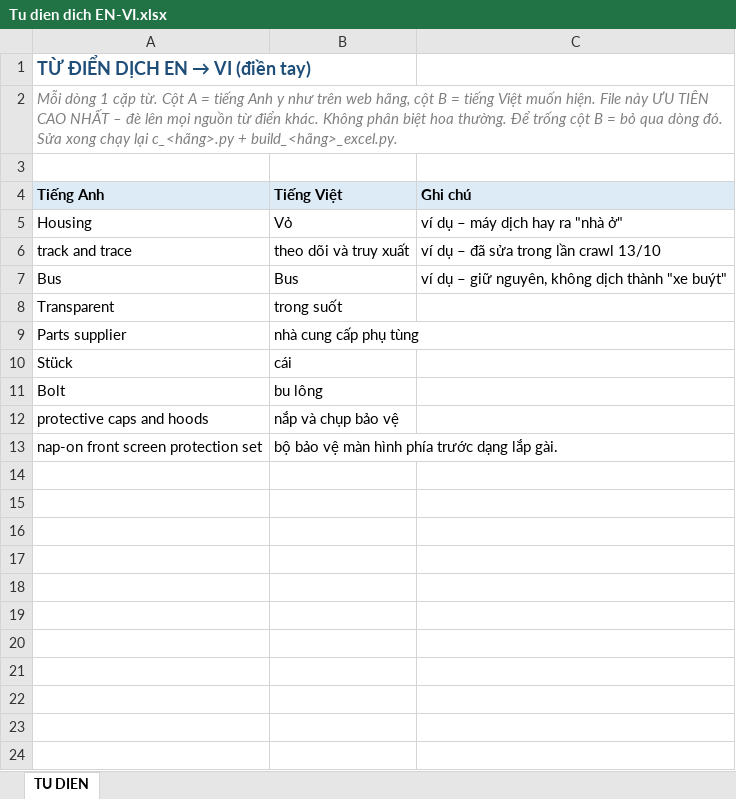
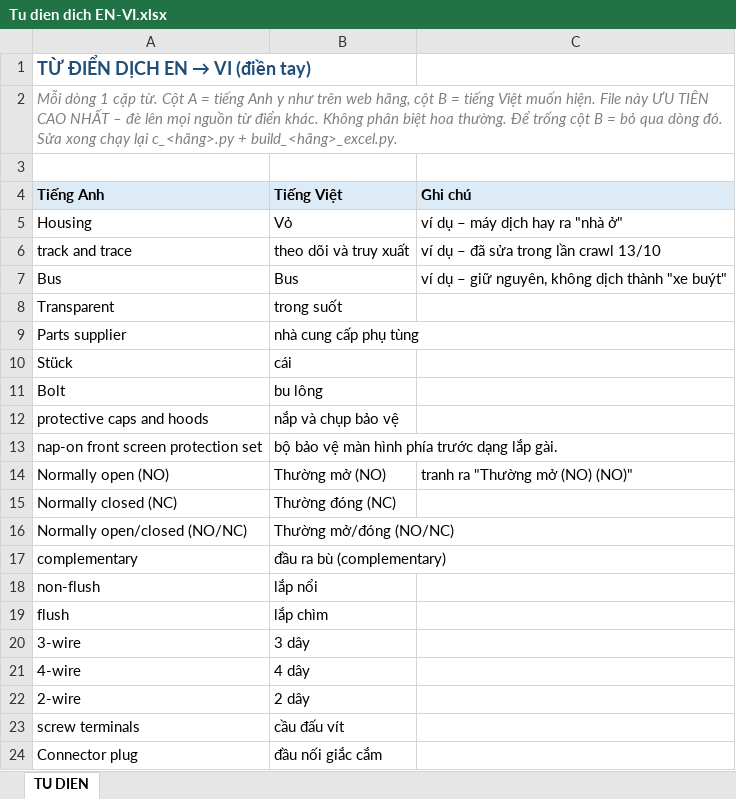
Before and after one commit to manhhh1108/crawls, an Excel workbook: data/Tu dien dich EN-VI.xlsx, sheet TU DIEN, drawn as a sheet; values as stored, in another font and other column widths than the file's, no borders; the diff names each change by its address in the sheet, - before the commit and + after, or states it on an @@ line.

```diff
--- a/data/Tu dien dich EN-VI.xlsx (sheet TU DIEN)
+++ b/data/Tu dien dich EN-VI.xlsx (sheet TU DIEN)
+row 14: Normally open (NO) | Thường mở (NO) | tranh ra "Thường mở (NO) (NO)"
+row 15: Normally closed (NC) | Thường đóng (NC)
+row 16: Normally open/closed (NO/NC) | Thường mở/đóng (NO/NC)
+row 17: complementary | đầu ra bù (complementary)
+row 18: non-flush | lắp nổi
+row 19: flush | lắp chìm
+row 20: 3-wire | 3 dây
+row 21: 4-wire | 4 dây
+row 22: 2-wire | 2 dây
+row 23: screw terminals | cầu đấu vít
+row 24: Connector plug | đầu nối giắc cắm
```
Also changed, not shown: data/Noi dung SICK/00 CAN SOAT DICH.xlsx, data/Noi dung SICK/00 MUC LUC.xlsx, 24 other files.
